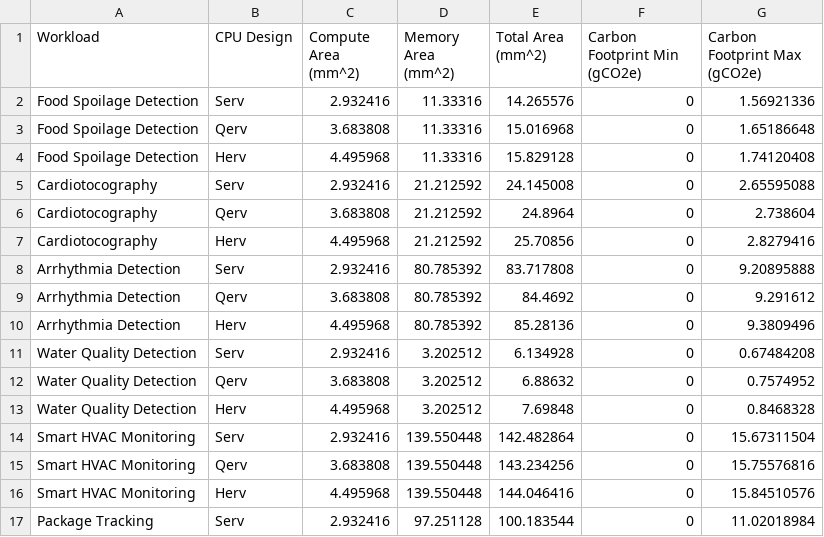
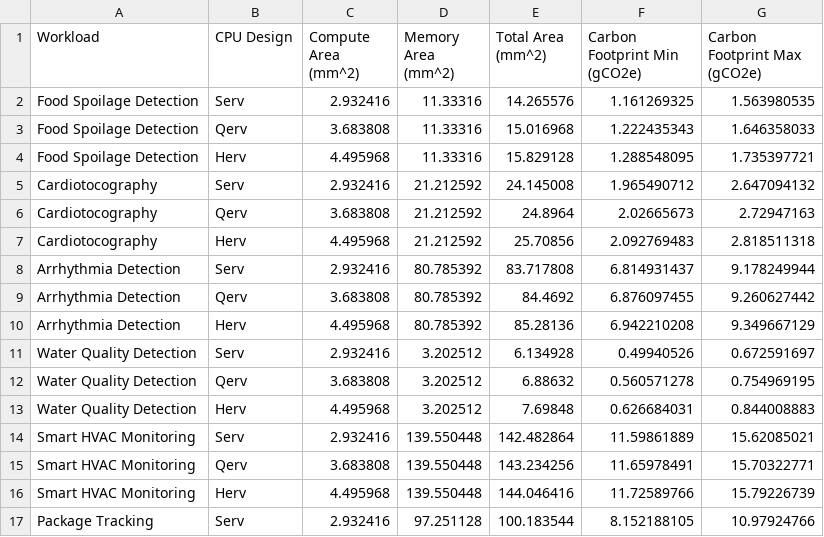
Before and after one commit to ShvetankPrakash/FlexiFlow, a CSV file: model/embodied-carbon.csv, drawn as a sheet; only a part is shown; the diff covers the shown part only.

Commit message:
Updated embodied numbers

```diff
--- a/model/embodied-carbon.csv
+++ b/model/embodied-carbon.csv
@@ -1,17 +1,17 @@
 Workload,CPU Design,Compute Area (mm^2),Memory Area (mm^2),Total Area (mm^2),Carbon Footprint Min (gCO2e),Carbon Footprint Max (gCO2e)
-Food Spoilage Detection,Serv,2.932416,11.33316,14.265576,0,1.56921336
-Food Spoilage Detection,Qerv,3.683808,11.33316,15.016968,0,1.65186648
-Food Spoilage Detection,Herv,4.495968,11.33316,15.829128,0,1.74120408
-Cardiotocography,Serv,2.932416,21.212592,24.145008,0,2.65595088
-Cardiotocography,Qerv,3.683808,21.212592,24.8964,0,2.738604
-Cardiotocography,Herv,4.495968,21.212592,25.70856,0,2.8279416
-Arrhythmia Detection,Serv,2.932416,80.785392,83.717808,0,9.20895888
-Arrhythmia Detection,Qerv,3.683808,80.785392,84.4692,0,9.291612
-Arrhythmia Detection,Herv,4.495968,80.785392,85.28136,0,9.3809496
-Water Quality Detection,Serv,2.932416,3.202512,6.134928,0,0.67484208
-Water Quality Detection,Qerv,3.683808,3.202512,6.88632,0,0.7574952
-Water Quality Detection,Herv,4.495968,3.202512,7.69848,0,0.8468328
-Smart HVAC Monitoring,Serv,2.932416,139.550448,142.482864,0,15.67311504
-Smart HVAC Monitoring,Qerv,3.683808,139.550448,143.234256,0,15.75576816
-Smart HVAC Monitoring,Herv,4.495968,139.550448,144.046416,0,15.84510576
-Package Tracking,Serv,2.932416,97.251128,100.183544,0,11.02018984
+Food Spoilage Detection,Serv,2.932416,11.33316,14.265576,1.161269325,1.563980535
+Food Spoilage Detection,Qerv,3.683808,11.33316,15.016968,1.222435343,1.646358033
+Food Spoilage Detection,Herv,4.495968,11.33316,15.829128,1.288548095,1.735397721
+Cardiotocography,Serv,2.932416,21.212592,24.145008,1.965490712,2.647094132
+Cardiotocography,Qerv,3.683808,21.212592,24.8964,2.02665673,2.72947163
+Cardiotocography,Herv,4.495968,21.212592,25.70856,2.092769483,2.818511318
+Arrhythmia Detection,Serv,2.932416,80.785392,83.717808,6.814931437,9.178249944
+Arrhythmia Detection,Qerv,3.683808,80.785392,84.4692,6.876097455,9.260627442
+Arrhythmia Detection,Herv,4.495968,80.785392,85.28136,6.942210208,9.349667129
+Water Quality Detection,Serv,2.932416,3.202512,6.134928,0.49940526,0.672591697
+Water Quality Detection,Qerv,3.683808,3.202512,6.88632,0.560571278,0.754969195
+Water Quality Detection,Herv,4.495968,3.202512,7.69848,0.626684031,0.844008883
+Smart HVAC Monitoring,Serv,2.932416,139.550448,142.482864,11.59861889,15.62085021
+Smart HVAC Monitoring,Qerv,3.683808,139.550448,143.234256,11.65978491,15.70322771
+Smart HVAC Monitoring,Herv,4.495968,139.550448,144.046416,11.72589766,15.79226739
+Package Tracking,Serv,2.932416,97.251128,100.183544,8.152188105,10.97924766
```
Also changed, not shown: 3 added rows and 28 edited cells elsewhere in this file, model/embodied-carbon-ablation.csv, 3 other files.
